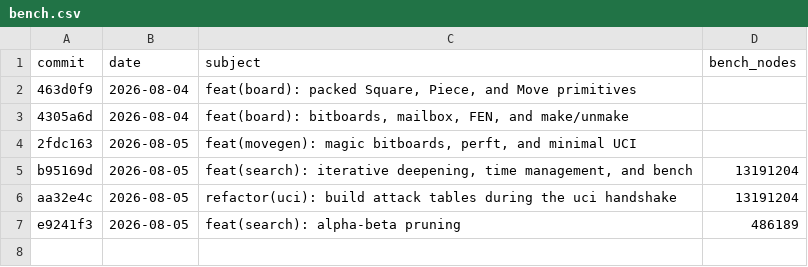
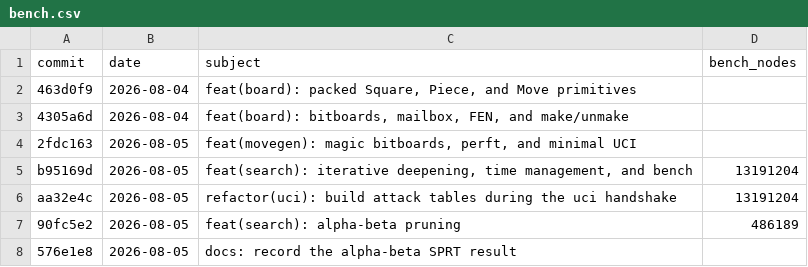
Before and after one commit to hxyulin/lattice, a CSV file: bench.csv, drawn as a sheet.

```diff
--- a/bench.csv
+++ b/bench.csv
@@ -6,2 +6,3 @@ b95169d,2026-08-05,"feat(search): iterative deepening, time management, and benc
 aa32e4c,2026-08-05,"refactor(uci): build attack tables during the uci handshake",13191204
-e9241f3,2026-08-05,"feat(search): alpha-beta pruning",486189
+90fc5e2,2026-08-05,"feat(search): alpha-beta pruning",486189
+576e1e8,2026-08-05,"docs: record the alpha-beta SPRT result",
```
Also changed, not shown: 4 other files.
